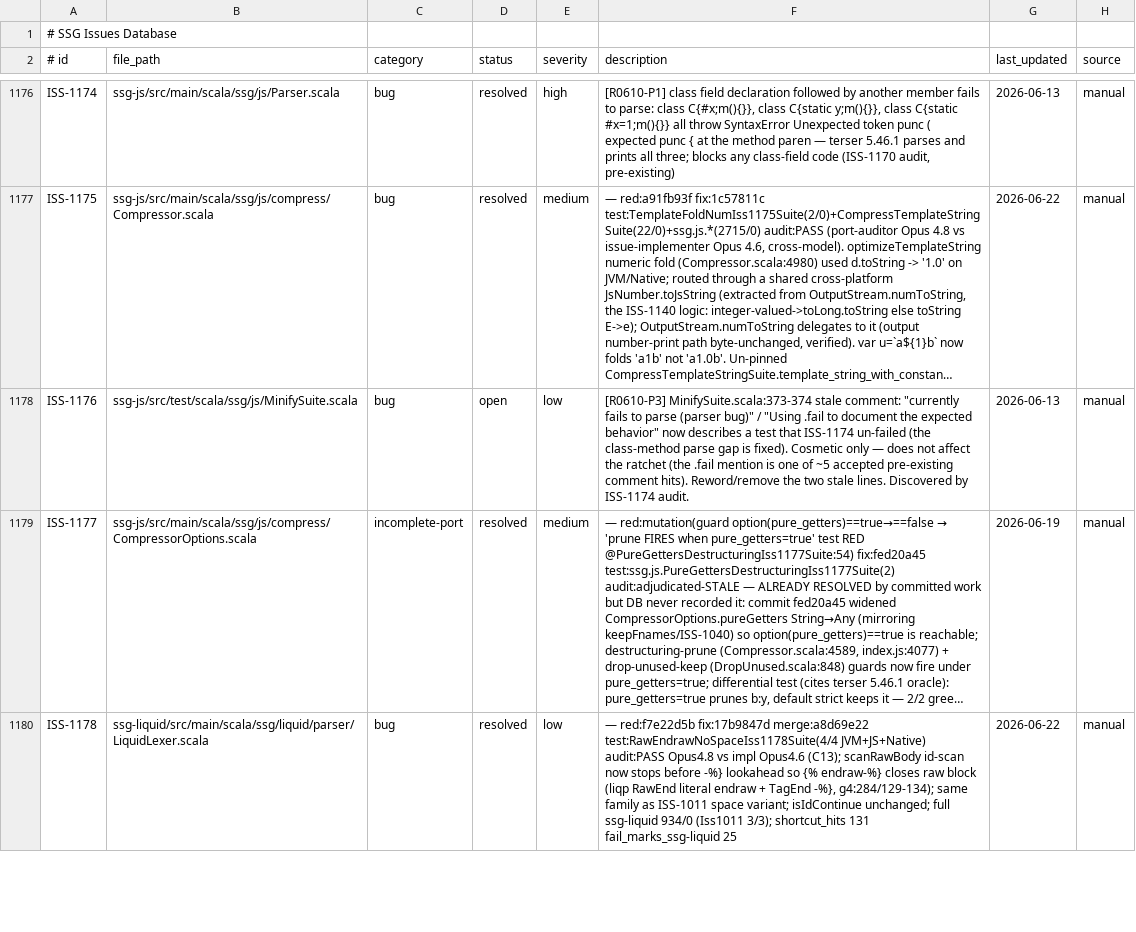
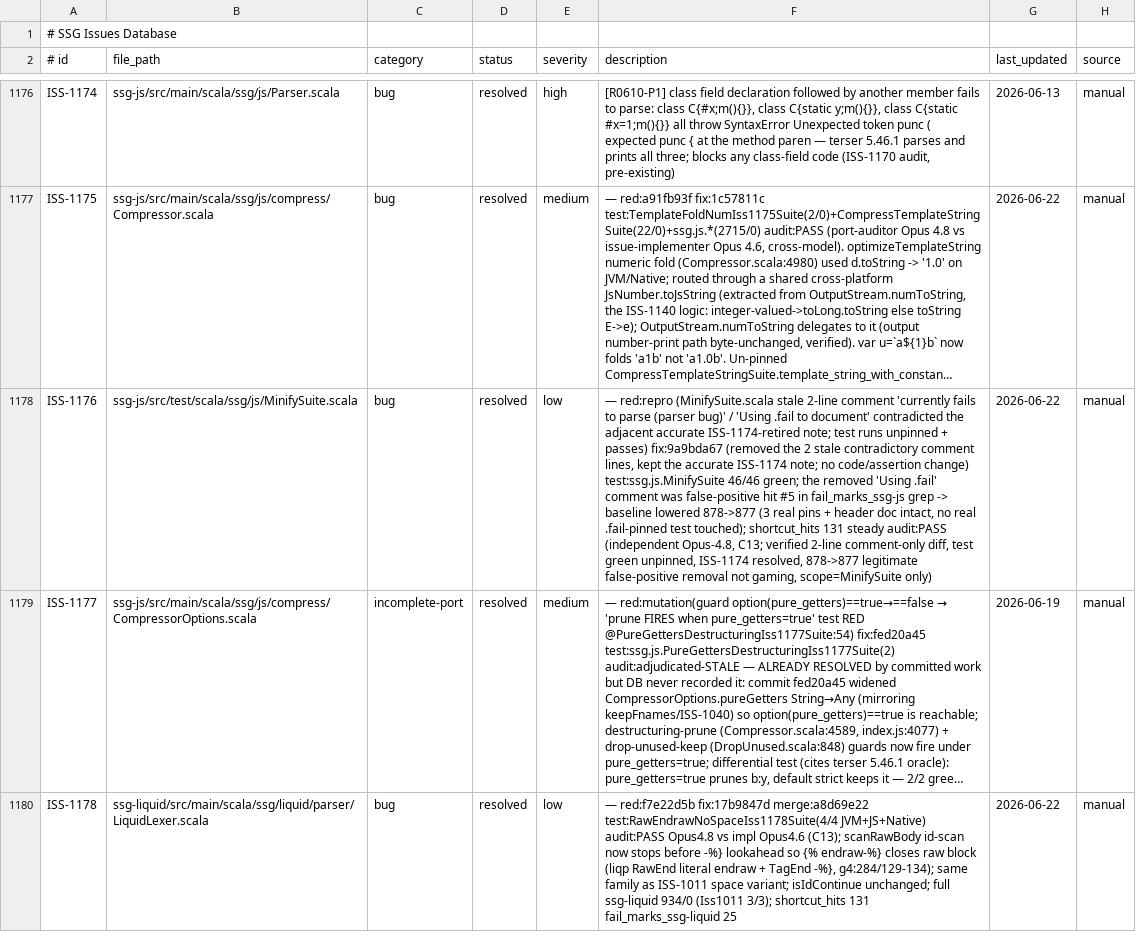
Before and after one commit to kubuszok/ssg, a TSV file: .rescale/data/issues.tsv, drawn as a sheet; only a part is shown, gaps mark what is left out; long unchanged cells end in …; the diff names each change by its address in the sheet, - before the commit and + after, or states it on an @@ line.

Commit message:
campaign: ISS-1176 resolved (stale .fail comment removed; fail_marks_ssg-js baseline 878->877; auditor PASS)

```diff
--- a/.rescale/data/issues.tsv
+++ b/.rescale/data/issues.tsv
-D1178 (status): open
+D1178 (status): resolved
-F1178 (description): [R0610-P3] MinifySuite.scala:373-374 stale comment: "currently fails to parse (parser bug)" / "Using .fail to document the expected behavior" now describes a test that ISS-1174 un-failed (the class-method parse gap is fixed). Cosmetic only — does not affect the ratchet (the .fail mention is one of ~5 accepted pre-existing comment hits). Reword/remove the two stale lines. Discovered by ISS-1174 audit.
+F1178 (description): — red:repro (MinifySuite.scala stale 2-line comment 'currently fails to parse (parser bug)' / 'Using .fail to document' contradicted the adjacent accurate ISS-1174-retired note; test runs unpinned + passes) fix:9a9bda67 (removed the 2 stale contradictory comment lines, kept the accurate ISS-1174 note; no code/assertion change) test:ssg.js.MinifySuite 46/46 green; the removed 'Using .fail' comment was false-positive hit #5 in fail_marks_ssg-js grep -> baseline lowered 878->877 (3 real pins + header doc intact, no real .fail-pinned test touched); shortcut_hits 131 steady audit:PASS (independent Opus-4.8, C13; verified 2-line comment-only diff, test green unpinned, ISS-1174 resolved, 878->877 legitimate false-positive removal not gaming, scope=MinifySuite only)
-G1178 (last_updated): 2026-06-13
+G1178 (last_updated): 2026-06-22
```
Also changed, not shown: .rescale/data/remediation-baseline.tsv, 1 other file.
